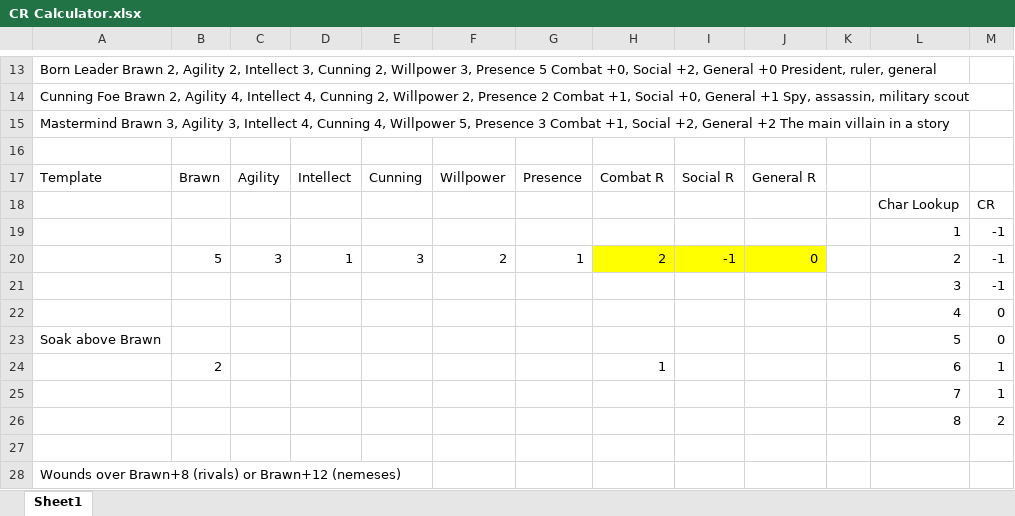
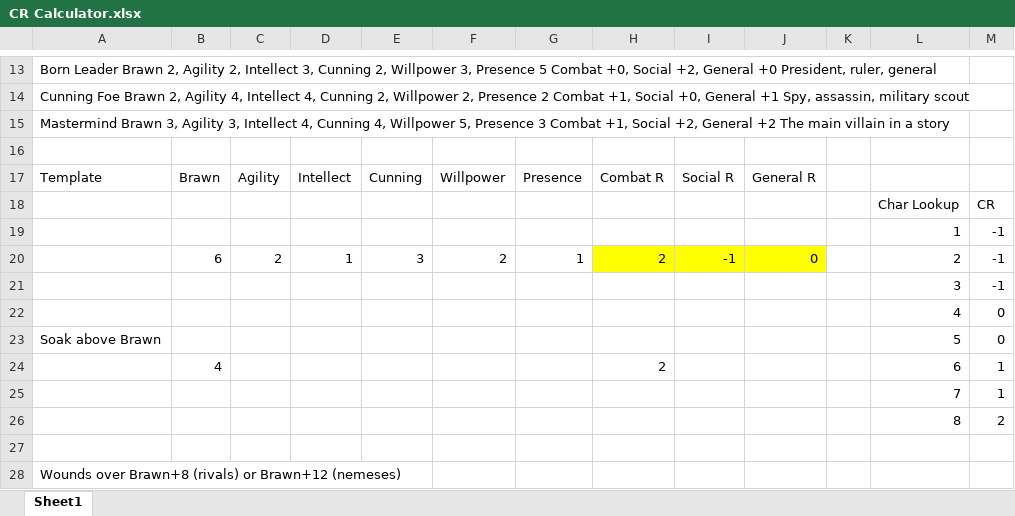
Before and after one commit to DPetrusma/genesys-adversaries, an Excel workbook: CR Calculator.xlsx, sheet Sheet1, drawn as a sheet; only a part is shown, gaps mark what is left out; values as stored, in another font and other column widths than the file's, no borders; the diff covers the shown part only; the diff names each change by its address in the sheet, - before the commit and + after, or states it on an @@ line.

```diff
--- a/CR Calculator.xlsx (sheet Sheet1)
+++ b/CR Calculator.xlsx (sheet Sheet1)
-B20: 5
+B20: 6
-C20: 3
+C20: 2
-B24: 2
+B24: 4
-H24: 1
+H24: 2
```
Also changed, not shown: 1 added row, 1 removed row and 11 edited cells elsewhere in this sheet, 1 other file.
